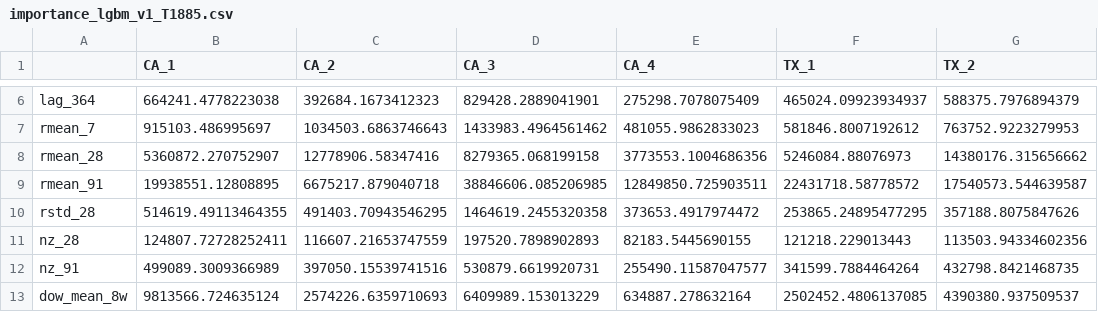
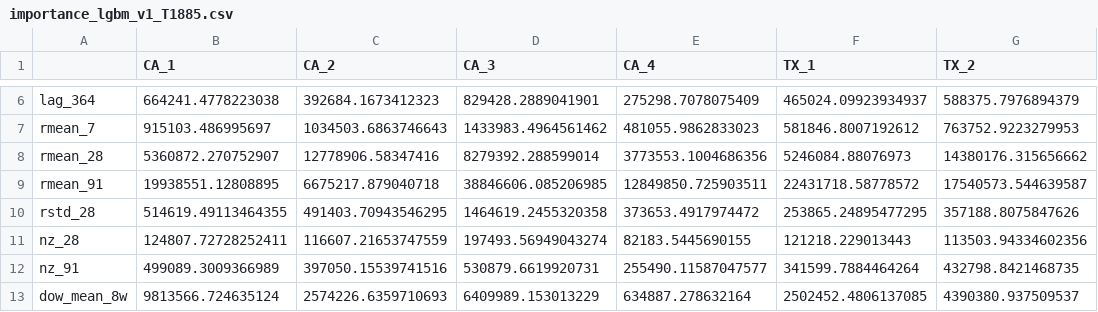
Before and after one commit to AspiringAnalyst001/m5-forecasting, a CSV file: results/importance_lgbm_v1_T1885.csv, drawn as a sheet; only a part is shown, gaps mark what is left out; the diff names each change by its address in the sheet, - before the commit and + after, or states it on an @@ line.

Commit message:
Restore lost LightGBM/baseline results via rerun; merge with N-HiTS results

```diff
--- a/results/importance_lgbm_v1_T1885.csv
+++ b/results/importance_lgbm_v1_T1885.csv
-D8 (CA_3): 8279365.068199158
+D8 (CA_3): 8279392.288599014
-D11 (CA_3): 197520.7898902893
+D11 (CA_3): 197493.56949043274
```
Also changed, not shown: 2 other files.
